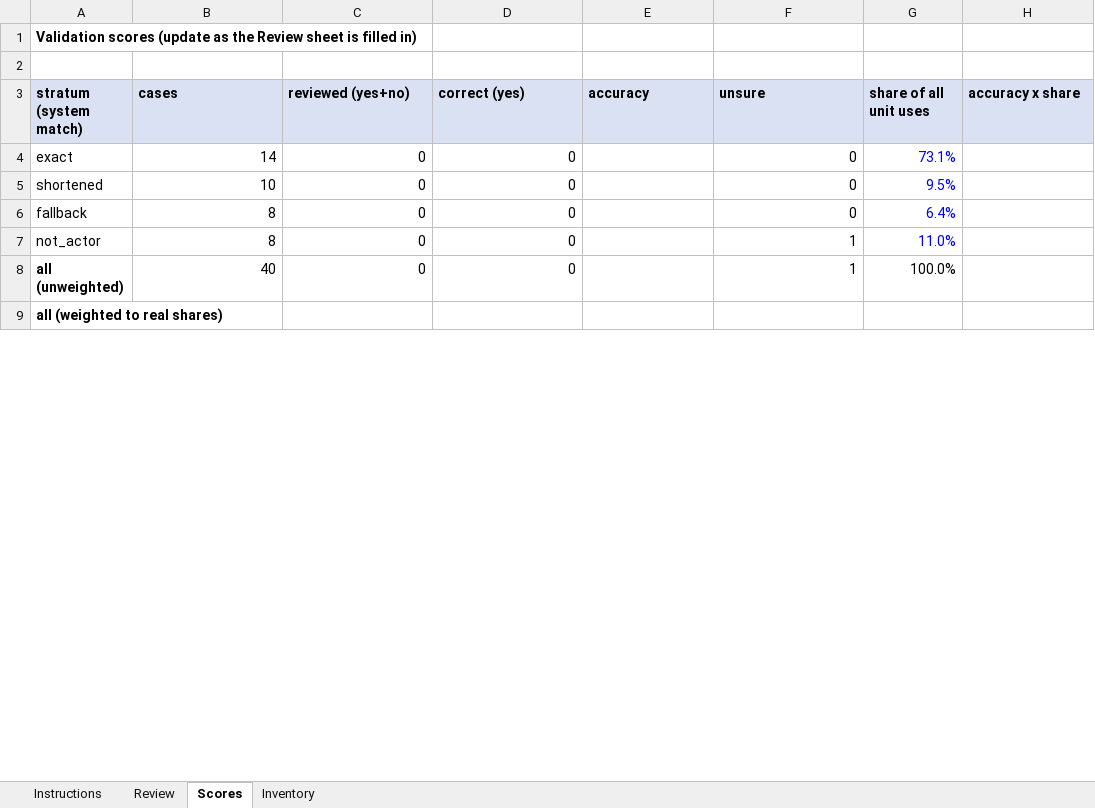
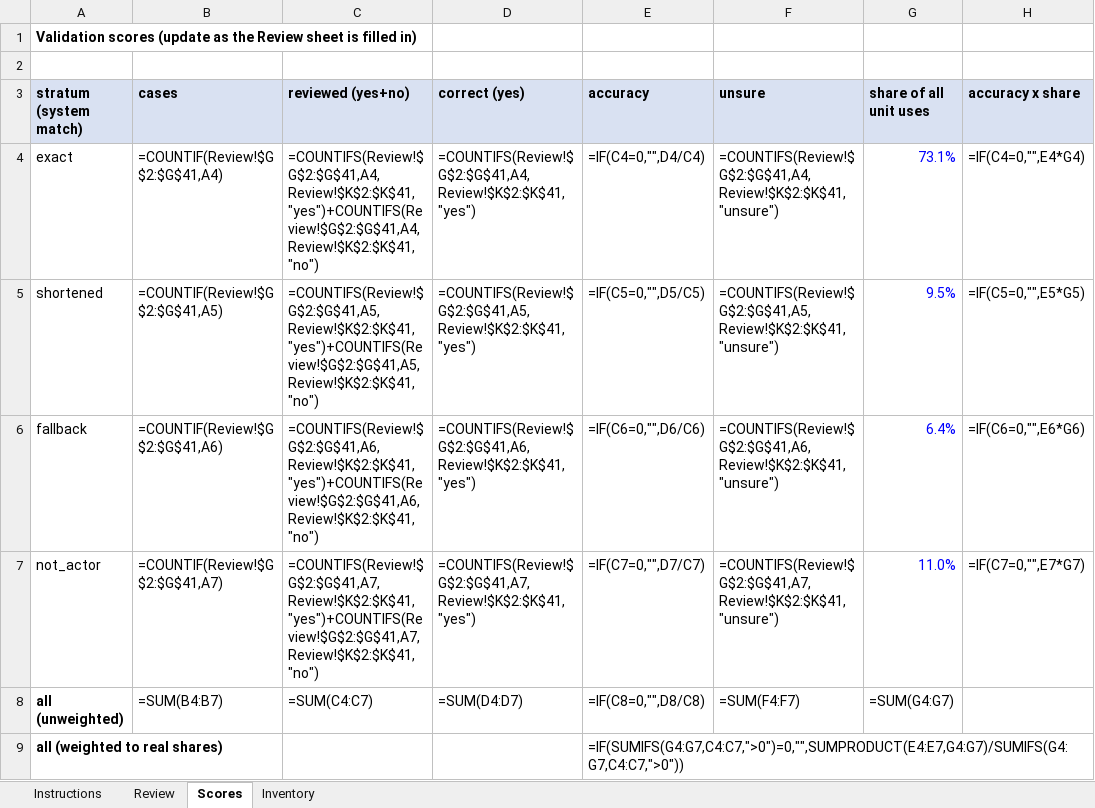
Before and after one commit to CKaniklides/AI-Legislation-Analysis, an Excel workbook: data/conflict/actor/actor_validation.xlsx, sheet Scores, drawn as a sheet; only a part is shown; values as stored, in another font and other column widths than the file's, no borders; formulas without a stored value are shown as written; the diff covers the shown part only; the diff names each change by its address in the sheet, - before the commit and + after, or states it on an @@ line.

```diff
--- a/data/conflict/actor/actor_validation.xlsx (sheet Scores)
+++ b/data/conflict/actor/actor_validation.xlsx (sheet Scores)
-B4: 14
+B4: =COUNTIF(Review!$G$2:$G$41,A4)
-C4: 0
+C4: =COUNTIFS(Review!$G$2:$G$41,A4,Review!$K$2:$K$41,"yes")+COUNTIFS(Review!$G$2:$G$41,A4,Review!$K$2:$K$41,"no")
-D4: 0
+D4: =COUNTIFS(Review!$G$2:$G$41,A4,Review!$K$2:$K$41,"yes")
-E4: (empty)
+E4: =IF(C4=0,"",D4/C4)
-F4: 0
+F4: =COUNTIFS(Review!$G$2:$G$41,A4,Review!$K$2:$K$41,"unsure")
-H4: (empty)
+H4: =IF(C4=0,"",E4*G4)
-B5: 10
+B5: =COUNTIF(Review!$G$2:$G$41,A5)
-C5: 0
+C5: =COUNTIFS(Review!$G$2:$G$41,A5,Review!$K$2:$K$41,"yes")+COUNTIFS(Review!$G$2:$G$41,A5,Review!$K$2:$K$41,"no")
-D5: 0
+D5: =COUNTIFS(Review!$G$2:$G$41,A5,Review!$K$2:$K$41,"yes")
-E5: (empty)
+E5: =IF(C5=0,"",D5/C5)
-F5: 0
+F5: =COUNTIFS(Review!$G$2:$G$41,A5,Review!$K$2:$K$41,"unsure")
-H5: (empty)
+H5: =IF(C5=0,"",E5*G5)
-B6: 8
+B6: =COUNTIF(Review!$G$2:$G$41,A6)
-C6: 0
+C6: =COUNTIFS(Review!$G$2:$G$41,A6,Review!$K$2:$K$41,"yes")+COUNTIFS(Review!$G$2:$G$41,A6,Review!$K$2:$K$41,"no")
-D6: 0
+D6: =COUNTIFS(Review!$G$2:$G$41,A6,Review!$K$2:$K$41,"yes")
-E6: (empty)
+E6: =IF(C6=0,"",D6/C6)
-F6: 0
+F6: =COUNTIFS(Review!$G$2:$G$41,A6,Review!$K$2:$K$41,"unsure")
-H6: (empty)
+H6: =IF(C6=0,"",E6*G6)
-B7: 8
+B7: =COUNTIF(Review!$G$2:$G$41,A7)
-C7: 0
+C7: =COUNTIFS(Review!$G$2:$G$41,A7,Review!$K$2:$K$41,"yes")+COUNTIFS(Review!$G$2:$G$41,A7,Review!$K$2:$K$41,"no")
-D7: 0
+D7: =COUNTIFS(Review!$G$2:$G$41,A7,Review!$K$2:$K$41,"yes")
-E7: (empty)
+E7: =IF(C7=0,"",D7/C7)
-F7: 1
+F7: =COUNTIFS(Review!$G$2:$G$41,A7,Review!$K$2:$K$41,"unsure")
-H7: (empty)
+H7: =IF(C7=0,"",E7*G7)
-B8: 40
+B8: =SUM(B4:B7)
-C8: 0
+C8: =SUM(C4:C7)
-D8: 0
+D8: =SUM(D4:D7)
-E8: (empty)
+E8: =IF(C8=0,"",D8/C8)
-F8: 1
+F8: =SUM(F4:F7)
-G8: 100.0%
+G8: =SUM(G4:G7)
-E9: (empty)
+E9: =IF(SUMIFS(G4:G7,C4:C7,">0")=0,"",SUMPRODUCT(E4:E7,G4:G7)/SUMIFS(G4:G7,C4:C7,">0"))
```
Also changed, not shown: 16 edited cells elsewhere in this sheet, sheet Review, data/conflict/actor/actor_relations_validation.xlsx, data/conflict/object/validation/mapping_review.xlsx, 2 other files.
